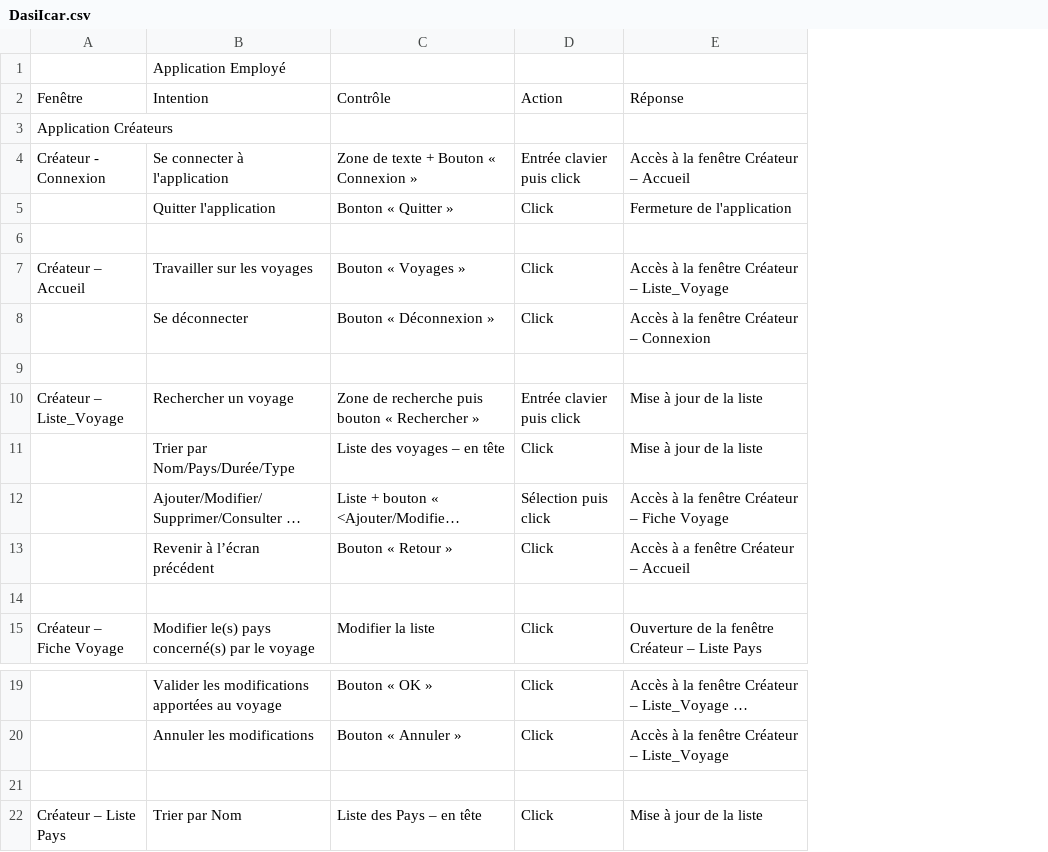
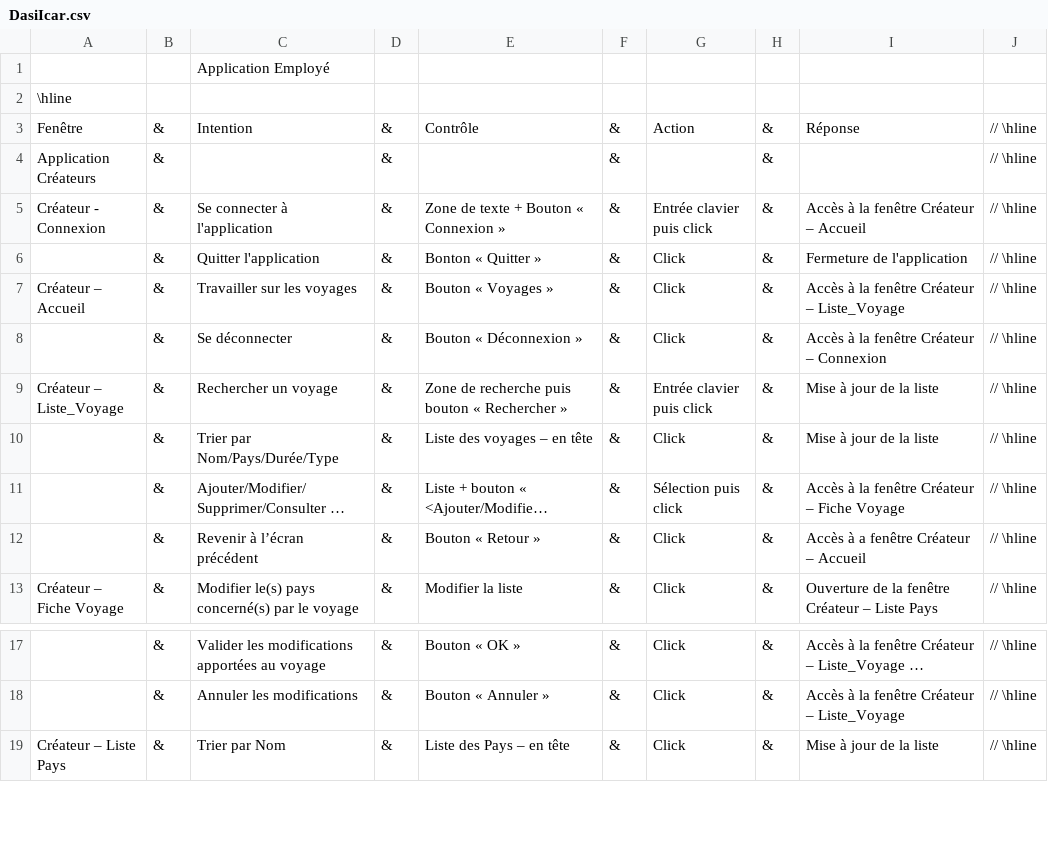
Before and after one commit to haidaraM/tp-dasi, a CSV file: Conception_graphique/DasiIcar.csv, drawn as a sheet; only a part is shown, gaps mark what is left out; long unchanged cells end in …; removed rows and columns are numbered as before the commit, all else as after; the diff names each change by its address in the sheet, - before the commit and + after, or states it on an @@ line.

```diff
--- a/Conception_graphique/DasiIcar.csv
+++ b/Conception_graphique/DasiIcar.csv
+column B, rows 3-13: all &; rows 17-19: all &
+column D, rows 3-13: all &; rows 17-19: all &
+column F, rows 3-13: all &; rows 17-19: all &
+column H, rows 3-13: all &; rows 17-19: all &
+column J, rows 3-13: all // \hline; rows 17-19: all // \hline
+row 2: \hline
-row 6: (empty)
-row 9: (empty)
-row 14: (empty)
-row 21: (empty)
```
Also changed, not shown: 4 other files.
